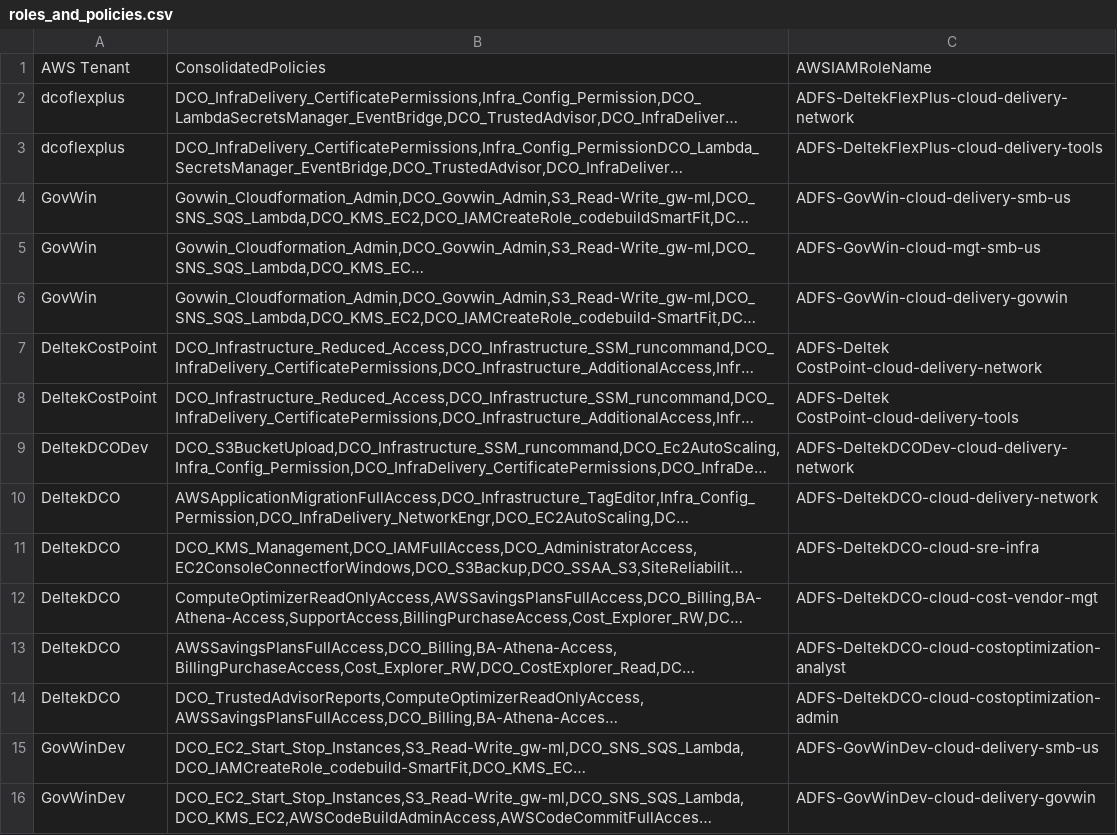
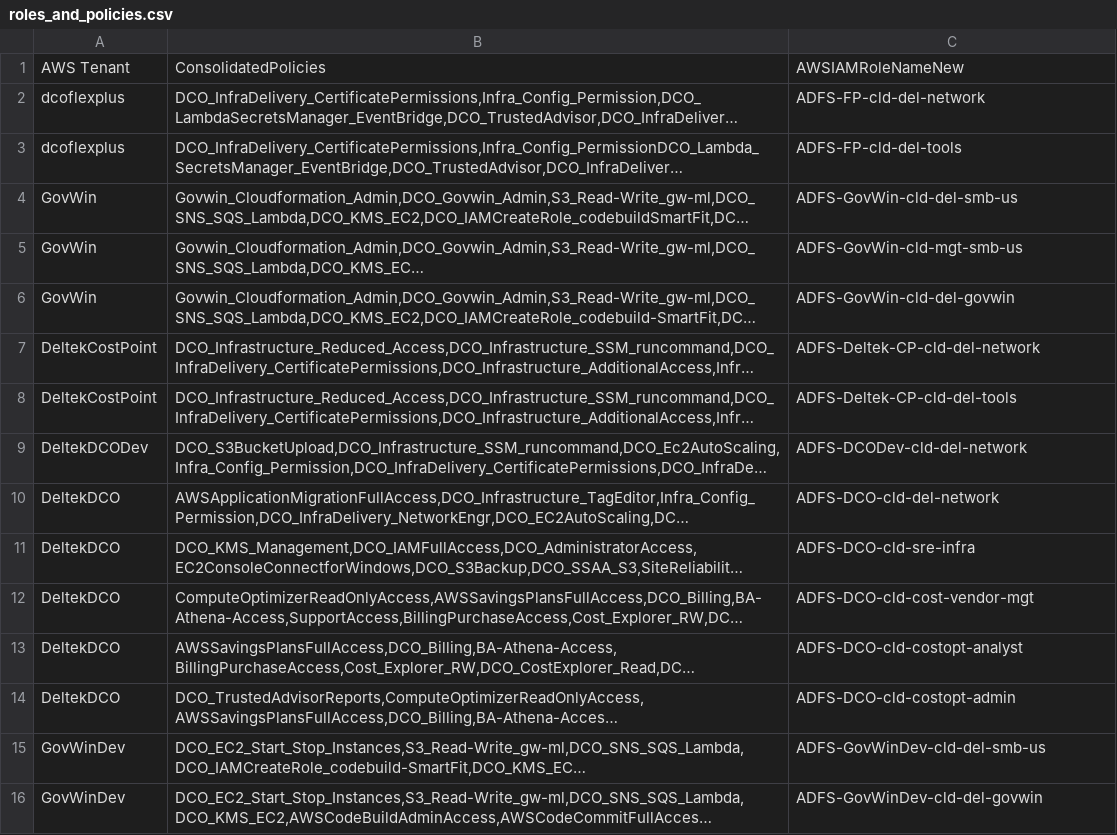
Before and after one commit to RodGuiamoy/SetPoliciesToRoles, a CSV file: roles_and_policies.csv, drawn as a sheet; long unchanged cells end in …; the diff names each change by its address in the sheet, - before the commit and + after, or states it on an @@ line.

Commit message:
corrected role names

```diff
--- a/roles_and_policies.csv
+++ b/roles_and_policies.csv
-C1: AWSIAMRoleName
+C1: AWSIAMRoleNameNew
-C2: ADFS-DeltekFlexPlus-cloud-delivery-network
+C2: ADFS-FP-cld-del-network
-C3: ADFS-DeltekFlexPlus-cloud-delivery-tools
+C3: ADFS-FP-cld-del-tools
-C4: ADFS-GovWin-cloud-delivery-smb-us
+C4: ADFS-GovWin-cld-del-smb-us
-C5: ADFS-GovWin-cloud-mgt-smb-us
+C5: ADFS-GovWin-cld-mgt-smb-us
-C6: ADFS-GovWin-cloud-delivery-govwin
+C6: ADFS-GovWin-cld-del-govwin
-C7: ADFS-Deltek CostPoint-cloud-delivery-network
+C7: ADFS-Deltek-CP-cld-del-network
-C8: ADFS-Deltek CostPoint-cloud-delivery-tools
+C8: ADFS-Deltek-CP-cld-del-tools
-C9: ADFS-DeltekDCODev-cloud-delivery-network
+C9: ADFS-DCODev-cld-del-network
-C10: ADFS-DeltekDCO-cloud-delivery-network
+C10: ADFS-DCO-cld-del-network
-C11: ADFS-DeltekDCO-cloud-sre-infra
+C11: ADFS-DCO-cld-sre-infra
-C12: ADFS-DeltekDCO-cloud-cost-vendor-mgt
+C12: ADFS-DCO-cld-cost-vendor-mgt
-C13: ADFS-DeltekDCO-cloud-costoptimization-analyst
+C13: ADFS-DCO-cld-costopt-analyst
-C14: ADFS-DeltekDCO-cloud-costoptimization-admin
+C14: ADFS-DCO-cld-costopt-admin
-C15: ADFS-GovWinDev-cloud-delivery-smb-us
+C15: ADFS-GovWinDev-cld-del-smb-us
-C16: ADFS-GovWinDev-cloud-delivery-govwin
+C16: ADFS-GovWinDev-cld-del-govwin
```
Also changed, not shown: 1 other file.
